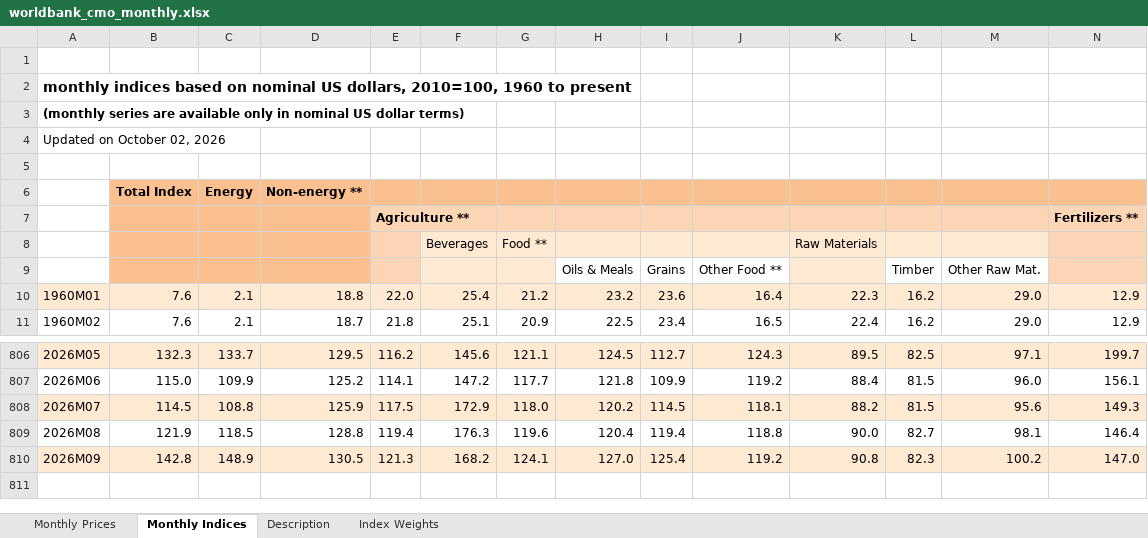
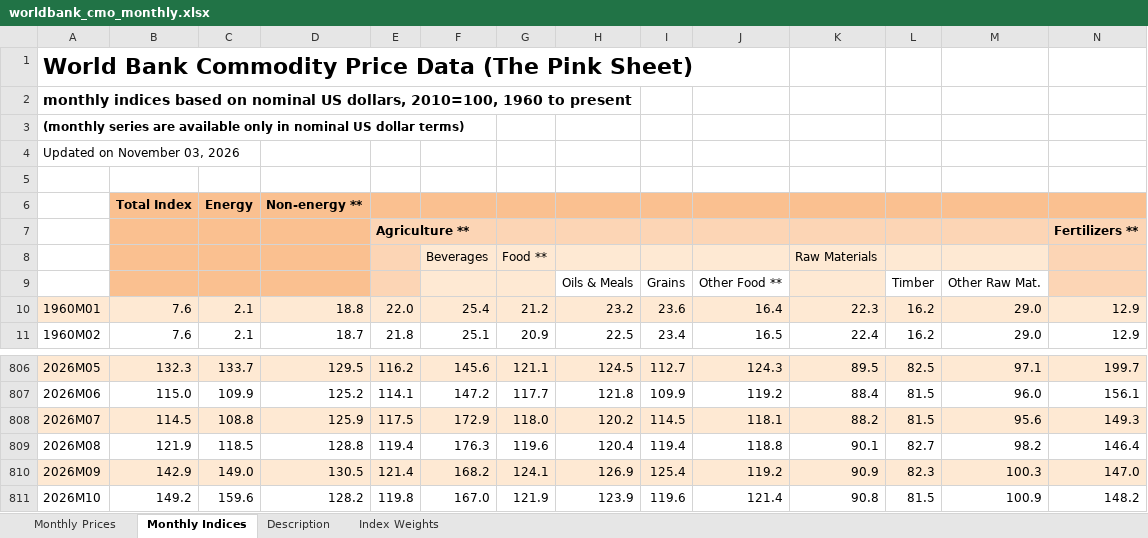
Before and after one commit to hwinhwork-dot/DataViz_Final_P10, an Excel workbook: data/raw/public/worldbank_cmo_monthly.xlsx, sheet Monthly Indices, drawn as a sheet; only a part is shown, gaps mark what is left out; values as stored, in another font and other column widths than the file's, no borders; rows hold the shown columns only; the diff names each change by its address in the sheet, - before the commit and + after, or states it on an @@ line.

```diff
--- a/data/raw/public/worldbank_cmo_monthly.xlsx (sheet Monthly Indices)
+++ b/data/raw/public/worldbank_cmo_monthly.xlsx (sheet Monthly Indices)
-A1: (empty)
+A1: World Bank Commodity Price Data (The Pink Sheet)
-A4: Updated on October 02, 2026
+A4: Updated on November 03, 2026
-K809: 90.0
+K809: 90.1
-M809: 98.1
+M809: 98.2
-B810: 142.8
+B810: 142.9
-C810: 148.9
+C810: 149.0
-E810: 121.3
+E810: 121.4
-H810: 127.0
+H810: 126.9
-K810: 90.8
+K810: 90.9
-M810: 100.2
+M810: 100.3
+row 811: 2026M10 | 149.2 | 159.6 | 128.2 | 119.8 | 167.0 | 121.9 | 123.9 | 119.6 | 121.4 | 90.8 | 81.5 | 100.9 | 148.2
```
Also changed, not shown: sheet Monthly Prices, sheet Description, 38 other files.
